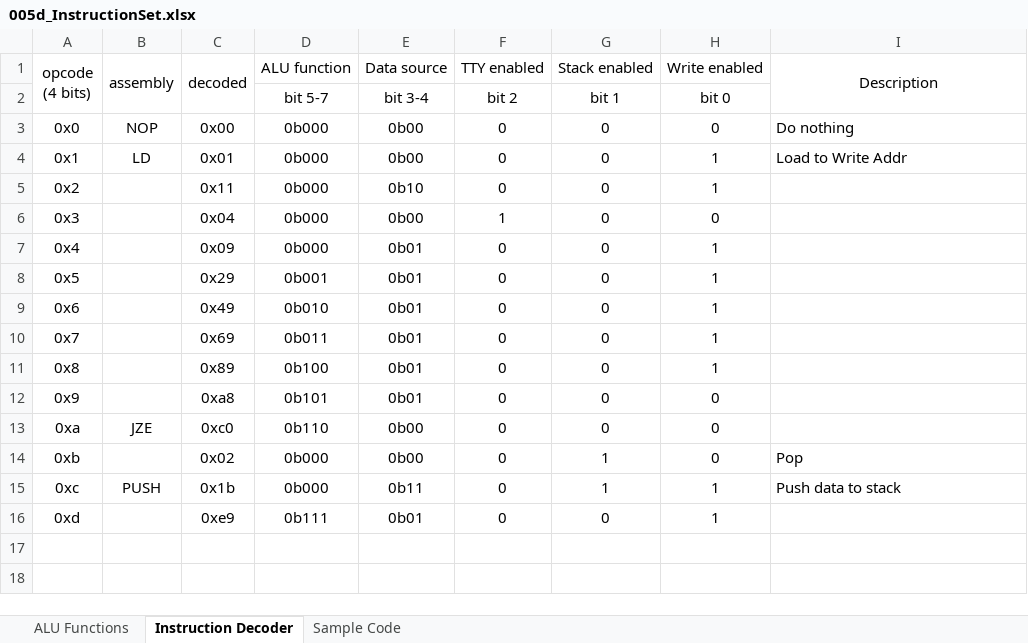
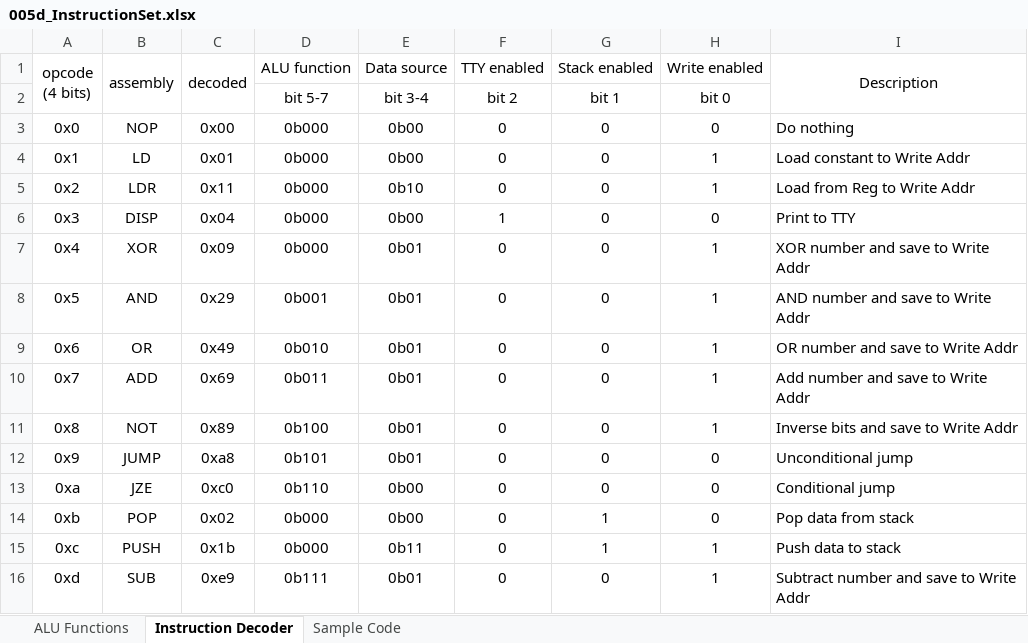
Before and after one commit to mcabilo/logisim, an Excel workbook: 005d_InstructionSet.xlsx, sheet Instruction Decoder, drawn as a sheet; values as stored, in another font and other column widths than the file's, no borders; the diff names each change by its address in the sheet, - before the commit and + after, or states it on an @@ line.

Commit message:
Added documentation on instruction set

```diff
--- a/005d_InstructionSet.xlsx (sheet Instruction Decoder)
+++ b/005d_InstructionSet.xlsx (sheet Instruction Decoder)
-I4 (Description): Load to Write Addr
+I4 (Description): Load constant to Write Addr
-B5 (assembly): (empty)
+B5 (assembly): LDR
-I5 (Description): (empty)
+I5 (Description): Load from Reg to Write Addr
-B6 (assembly): (empty)
+B6 (assembly): DISP
-I6 (Description): (empty)
+I6 (Description): Print to TTY
-B7 (assembly): (empty)
+B7 (assembly): XOR
-I7 (Description): (empty)
+I7 (Description): XOR number and save to Write Addr
-B8 (assembly): (empty)
+B8 (assembly): AND
-I8 (Description): (empty)
+I8 (Description): AND number and save to Write Addr
-B9 (assembly): (empty)
+B9 (assembly): OR
-I9 (Description): (empty)
+I9 (Description): OR number and save to Write Addr
-B10 (assembly): (empty)
+B10 (assembly): ADD
-I10 (Description): (empty)
+I10 (Description): Add number and save to Write Addr
-B11 (assembly): (empty)
+B11 (assembly): NOT
-I11 (Description): (empty)
+I11 (Description): Inverse bits and save to Write Addr
-B12 (assembly): (empty)
+B12 (assembly): JUMP
-I12 (Description): (empty)
+I12 (Description): Unconditional jump
-I13 (Description): (empty)
+I13 (Description): Conditional jump
-B14 (assembly): (empty)
+B14 (assembly): POP
-I14 (Description): Pop
+I14 (Description): Pop data from stack
-B16 (assembly): (empty)
+B16 (assembly): SUB
-I16 (Description): (empty)
+I16 (Description): Subtract number and save to Write Addr
```
Also changed, not shown: 2 other files.
